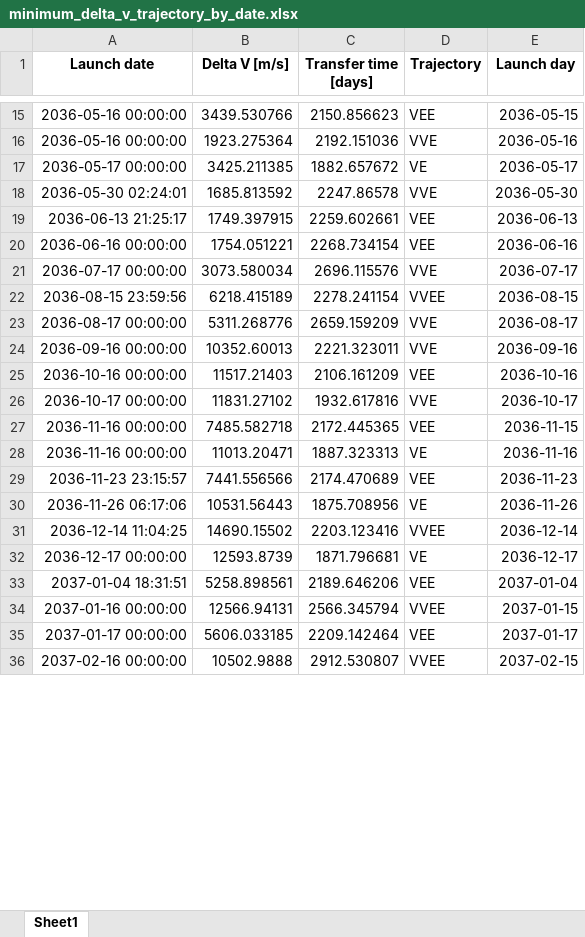
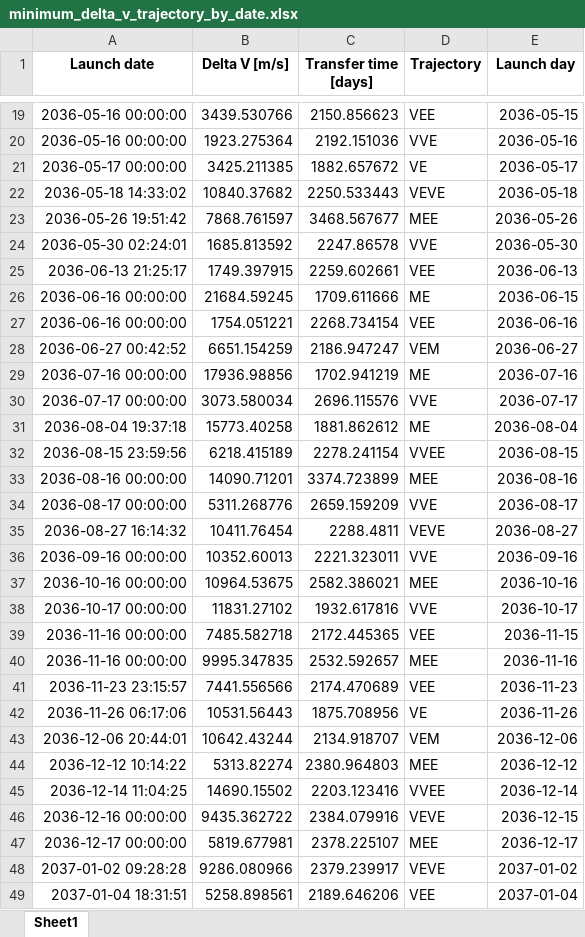
Before and after one commit to DKrasauskas/Fire-And-Ice, an Excel workbook: GoingToJupiter/minimum_delta_v_trajectory_by_date.xlsx, sheet Sheet1, drawn as a sheet; only a part is shown, gaps mark what is left out; the shorter side is filled out with more unchanged rows; values as stored, in another font and other column widths than the file's, no borders; removed rows and columns are numbered as before the commit, all else as after; the diff covers the shown part only; the diff names each change by its address in the sheet, - before the commit and + after, or states it on an @@ line.

```diff
--- a/GoingToJupiter/minimum_delta_v_trajectory_by_date.xlsx (sheet Sheet1)
+++ b/GoingToJupiter/minimum_delta_v_trajectory_by_date.xlsx (sheet Sheet1)
+row 22: 2036-05-18 14:33:02 | 10840.37682 | 2250.533443 | VEVE | 2036-05-18
+row 23: 2036-05-26 19:51:42 | 7868.761597 | 3468.567677 | MEE | 2036-05-26
+row 26: 2036-06-16 00:00:00 | 21684.59245 | 1709.611666 | ME | 2036-06-15
+row 28: 2036-06-27 00:42:52 | 6651.154259 | 2186.947247 | VEM | 2036-06-27
+row 29: 2036-07-16 00:00:00 | 17936.98856 | 1702.941219 | ME | 2036-07-16
+row 31: 2036-08-04 19:37:18 | 15773.40258 | 1881.862612 | ME | 2036-08-04
+row 33: 2036-08-16 00:00:00 | 14090.71201 | 3374.723899 | MEE | 2036-08-16
+row 35: 2036-08-27 16:14:32 | 10411.76454 | 2288.4811 | VEVE | 2036-08-27
-row 25: 2036-10-16 00:00:00 | 11517.21403 | 2106.161209 | VEE | 2036-10-16
+row 37: 2036-10-16 00:00:00 | 10964.53675 | 2582.386021 | MEE | 2036-10-16
-row 28: 2036-11-16 00:00:00 | 11013.20471 | 1887.323313 | VE | 2036-11-16
+row 40: 2036-11-16 00:00:00 | 9995.347835 | 2532.592657 | MEE | 2036-11-16
+row 43: 2036-12-06 20:44:01 | 10642.43244 | 2134.918707 | VEM | 2036-12-06
+row 44: 2036-12-12 10:14:22 | 5313.82274 | 2380.964803 | MEE | 2036-12-12
-row 32: 2036-12-17 00:00:00 | 12593.8739 | 1871.796681 | VE | 2036-12-17
+row 46: 2036-12-16 00:00:00 | 9435.362722 | 2384.079916 | VEVE | 2036-12-15
+row 47: 2036-12-17 00:00:00 | 5819.677981 | 2378.225107 | MEE | 2036-12-17
+row 48: 2037-01-02 09:28:28 | 9286.080966 | 2379.239917 | VEVE | 2037-01-02
```
Also changed, not shown: 142 added rows, 36 removed rows and 15 edited cells elsewhere in this sheet, 1 other file.
